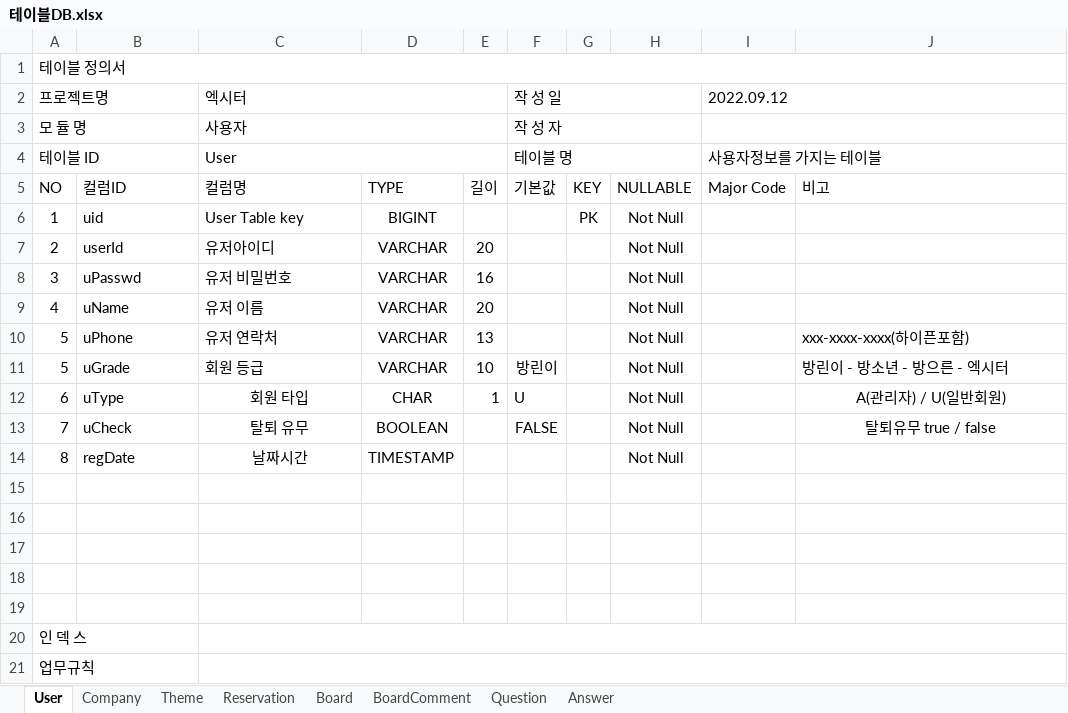
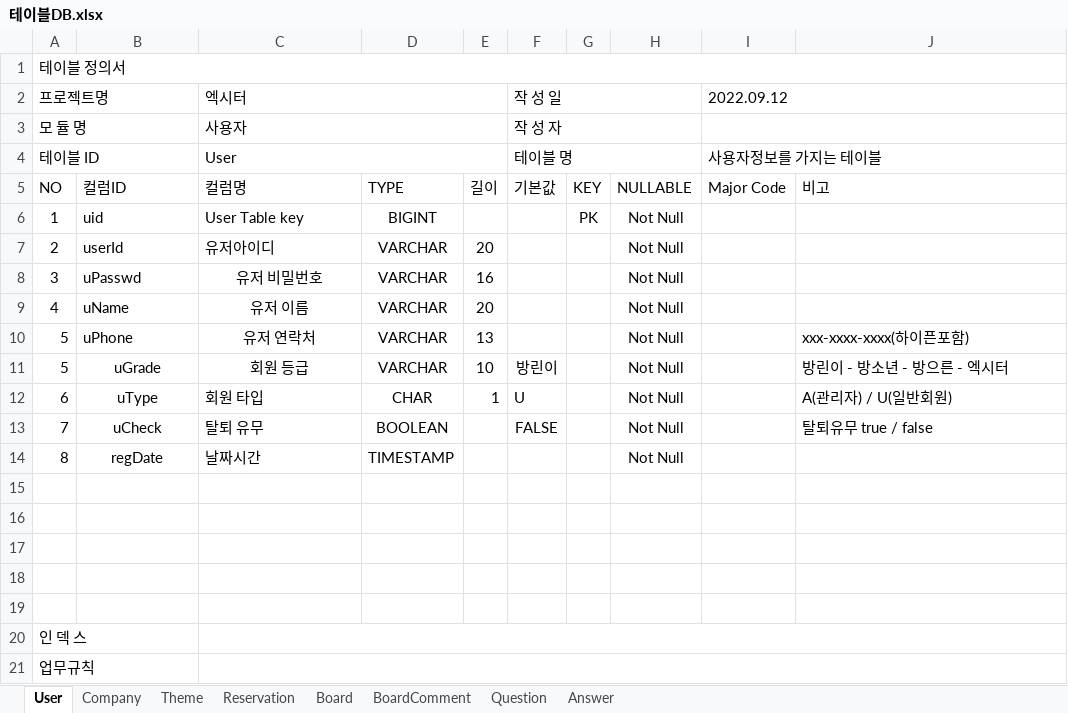
Before and after one commit to donoun6/exiter, an Excel workbook: exiter/etc/테이블DB.xlsx, sheet User, drawn as a sheet; values as stored, in another font and other column widths than the file's, no borders; the diff names each change by its address in the sheet, - before the commit and + after, or states it on an @@ line.

```diff
--- a/exiter/etc/테이블DB.xlsx (sheet User)
+++ b/exiter/etc/테이블DB.xlsx (sheet User)
-C8:C10 alignment: left
+C8:C10 alignment: center
-B11:C11 alignment: left
+B11:C11 alignment: center
-B12:B14 alignment: left
+B12:B14 alignment: center
-C12:C14 alignment: center
+C12:C14 alignment: left
-J12:J13 alignment: center
+J12:J13 alignment: left
```
Also changed, not shown: sheet Company, sheet Theme, sheet Reservation, sheet Board, sheet Question, sheet BoardComment, 1 more sheet, 2 other files.
